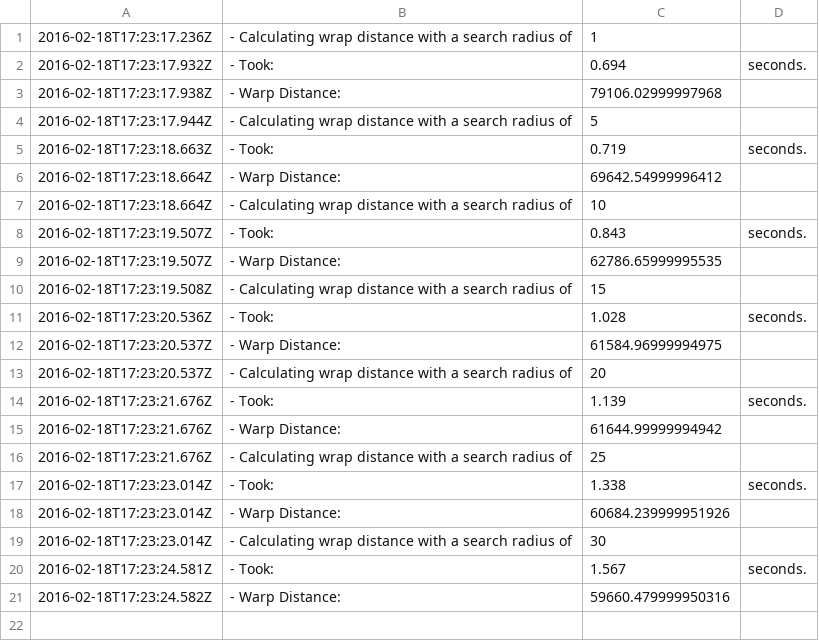
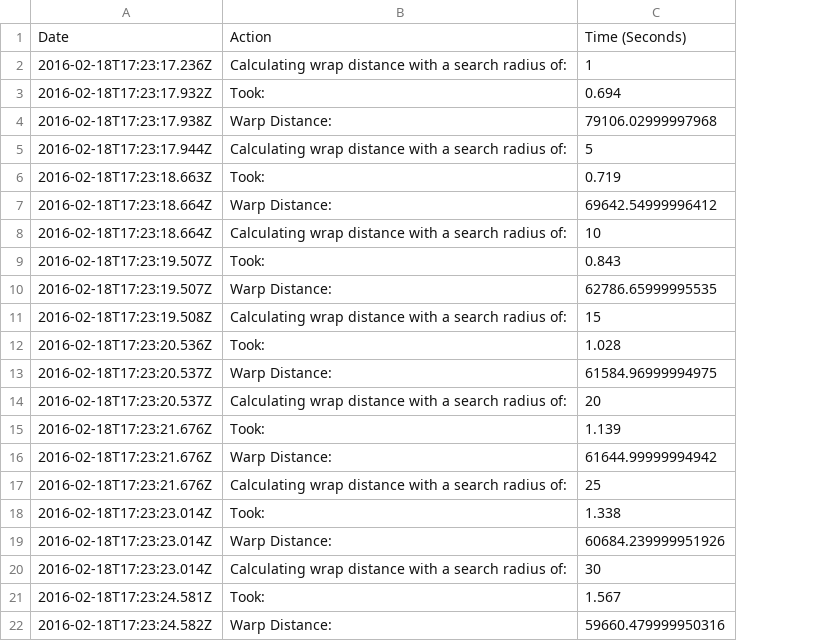
Before and after one commit to ChronixDB/chronix.fastdtw, a CSV file: results/chronix-optimization.csv, drawn as a sheet; removed rows and columns are numbered as before the commit, all else as after; the diff names each change by its address in the sheet, - before the commit and + after, or states it on an @@ line.

```diff
--- a/results/chronix-optimization.csv
+++ b/results/chronix-optimization.csv
-column B, rows 1-21: - Calculating wrap distance with a search radius of | - Took: | - Warp Distance: | - Calculating wrap distance with a search radius of | - Took: | - Warp Distance: | - Calculating wrap distance with a search radius of | - Took: | - Warp Distance: | - Calculating wrap distance with a search radius of | - Took: | - Warp Distance: | - Calculating wrap distance with a search radius of | - Took: | - Warp Distance: | - Calculating wrap distance with a search radius of | - Took: | - Warp Distance: | - Calculating wrap distance with a search radius of | - Took: | - Warp Distance:
+column B, rows 2-22: Calculating wrap distance with a search radius of: | Took: | Warp Distance: | Calculating wrap distance with a search radius of: | Took: | Warp Distance: | Calculating wrap distance with a search radius of: | Took: | Warp Distance: | Calculating wrap distance with a search radius of: | Took: | Warp Distance: | Calculating wrap distance with a search radius of: | Took: | Warp Distance: | Calculating wrap distance with a search radius of: | Took: | Warp Distance: | Calculating wrap distance with a search radius of: | Took: | Warp Distance:
-column D, rows 2-20: seconds. |  |  | seconds. |  |  | seconds. |  |  | seconds. |  |  | seconds. |  |  | seconds. |  |  | seconds.
+row 1: Date | Action | Time (Seconds)
```
Also changed, not shown: results/source-runtime.csv, 2 other files.
